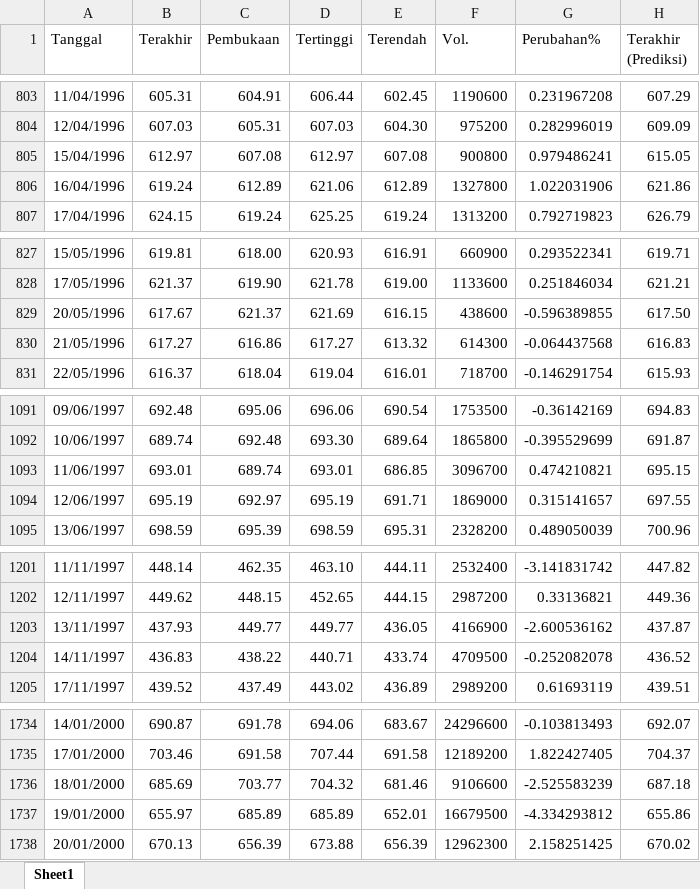
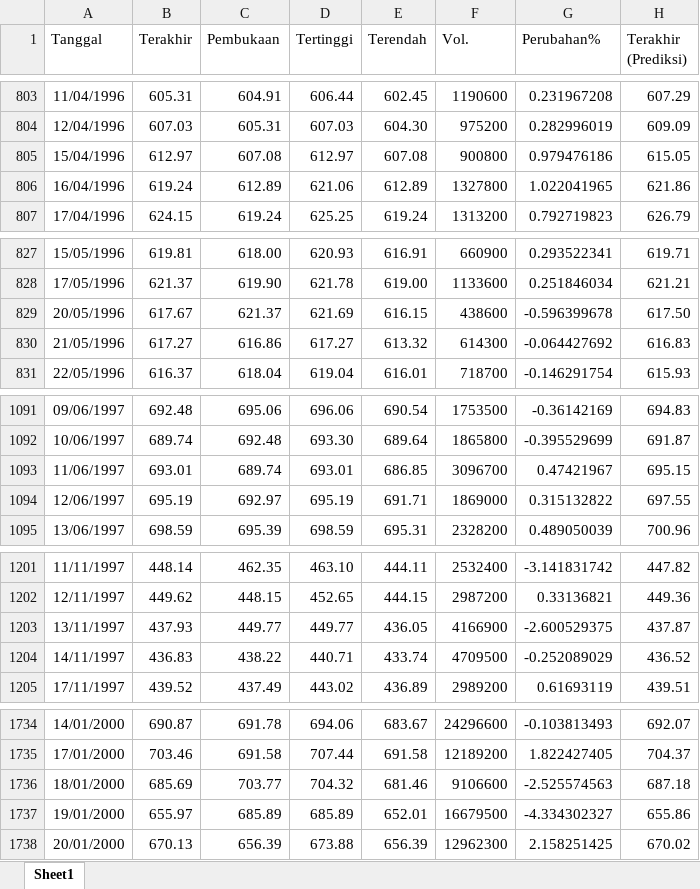
Before and after one commit to josephines1/prediksi-ihsg-xgboost, an Excel workbook: ihsg_forecast.xlsx, sheet Sheet1, drawn as a sheet; only a part is shown, gaps mark what is left out; values as stored, in another font and other column widths than the file's, no borders; the diff covers the shown part only; the diff names each change by its address in the sheet, - before the commit and + after, or states it on an @@ line.

```diff
--- a/ihsg_forecast.xlsx (sheet Sheet1)
+++ b/ihsg_forecast.xlsx (sheet Sheet1)
-G805 (Perubahan%): 0.979486241
+G805 (Perubahan%): 0.979476186
-G806 (Perubahan%): 1.022031906
+G806 (Perubahan%): 1.022041965
-G829 (Perubahan%): -0.596389855
+G829 (Perubahan%): -0.596399678
-G830 (Perubahan%): -0.064437568
+G830 (Perubahan%): -0.064427692
-G1093 (Perubahan%): 0.474210821
+G1093 (Perubahan%): 0.47421967
-G1094 (Perubahan%): 0.315141657
+G1094 (Perubahan%): 0.315132822
-G1203 (Perubahan%): -2.600536162
+G1203 (Perubahan%): -2.600529375
-G1204 (Perubahan%): -0.252082078
+G1204 (Perubahan%): -0.252089029
-G1736 (Perubahan%): -2.525583239
+G1736 (Perubahan%): -2.525574563
-G1737 (Perubahan%): -4.334293812
+G1737 (Perubahan%): -4.334302327
```
Also changed, not shown: 44 edited cells elsewhere in this sheet, model_evaluation.xlsx.
